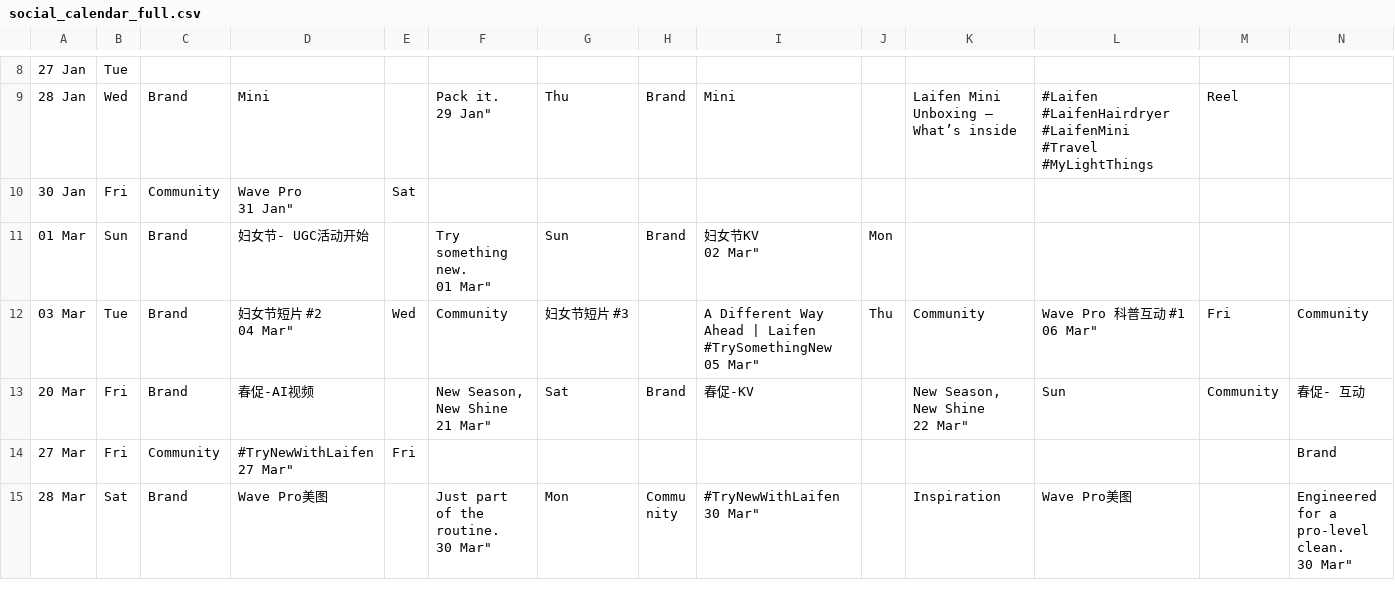
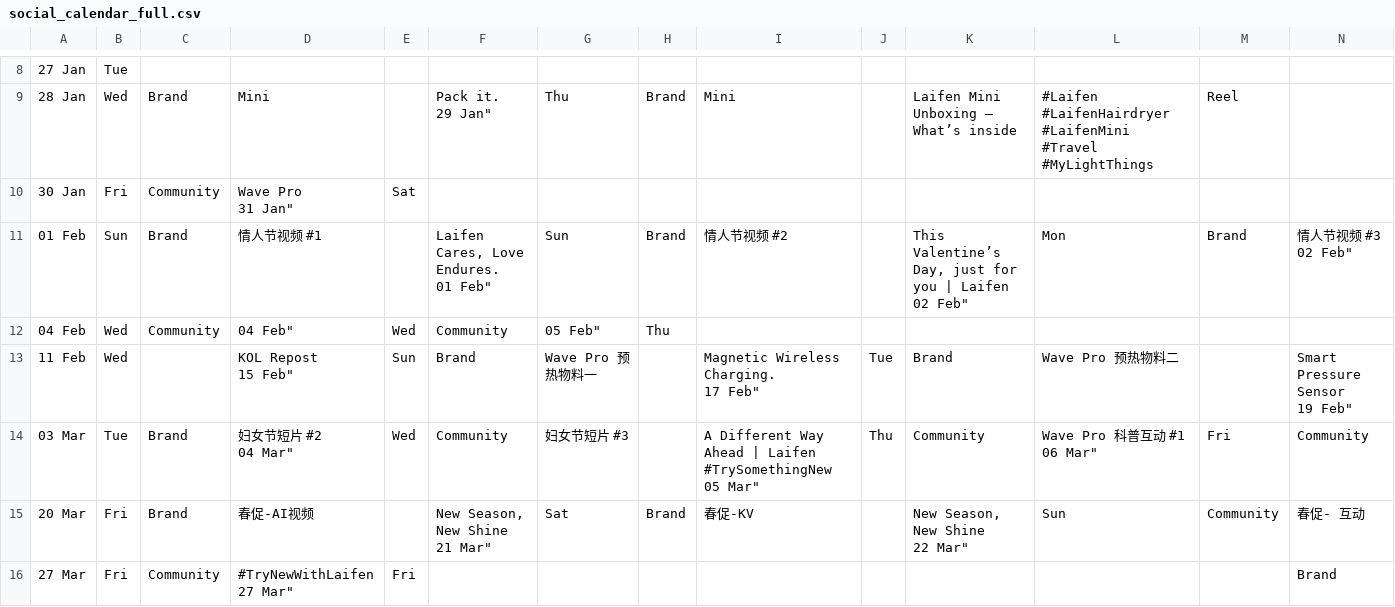
Before and after one commit to leandersmalllian/laifen-social-calendar, a CSV file: src/data/social_calendar_full.csv, drawn as a sheet; only a part is shown, gaps mark what is left out; the shorter side is filled out with more unchanged rows; removed rows and columns are numbered as before the commit, all else as after; rows hold the shown columns only; ↵ is a line break in a cell; the diff names each change by its address in the sheet, - before the commit and + after, or states it on an @@ line.

Commit message:
fix: add FEB sheet with real February data (22 rows)

```diff
--- a/src/data/social_calendar_full.csv
+++ b/src/data/social_calendar_full.csv
-row 11: 01 Mar | Sun | Brand | 妇女节- UGC活动开始 |  | Try something new. ↵ 01 Mar" | Sun | Brand | 妇女节KV ↵ 02 Mar" | Mon
+row 11: 01 Feb | Sun | Brand | 情人节视频 #1 |  | Laifen Cares, Love Endures. ↵ 01 Feb" | Sun | Brand | 情人节视频 #2 |  | This Valentine’s Day, just for you | Laifen ↵ 02 Feb" | Mon | Brand | 情人节视频 #3 ↵ 02 Feb"
+row 12: 04 Feb | Wed | Community | 04 Feb" | Wed | Community | 05 Feb" | Thu
+row 13: 11 Feb | Wed |  | KOL Repost ↵ 15 Feb" | Sun | Brand | Wave Pro 预热物料一 |  | Magnetic Wireless Charging. ↵ 17 Feb" | Tue | Brand | Wave Pro 预热物料二 |  | Smart Pressure Sensor ↵ 19 Feb"
```
Also changed, not shown: 5 other files.
